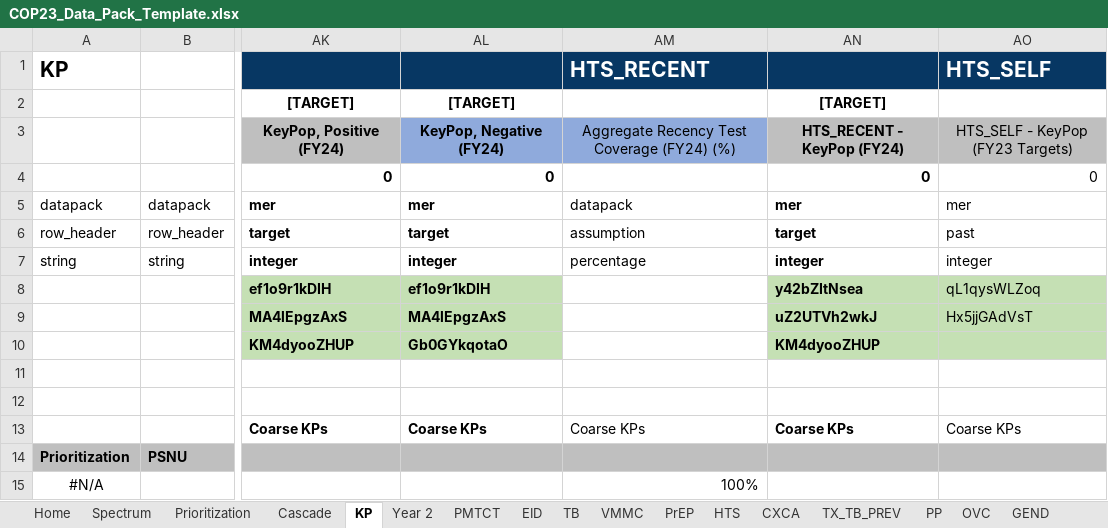
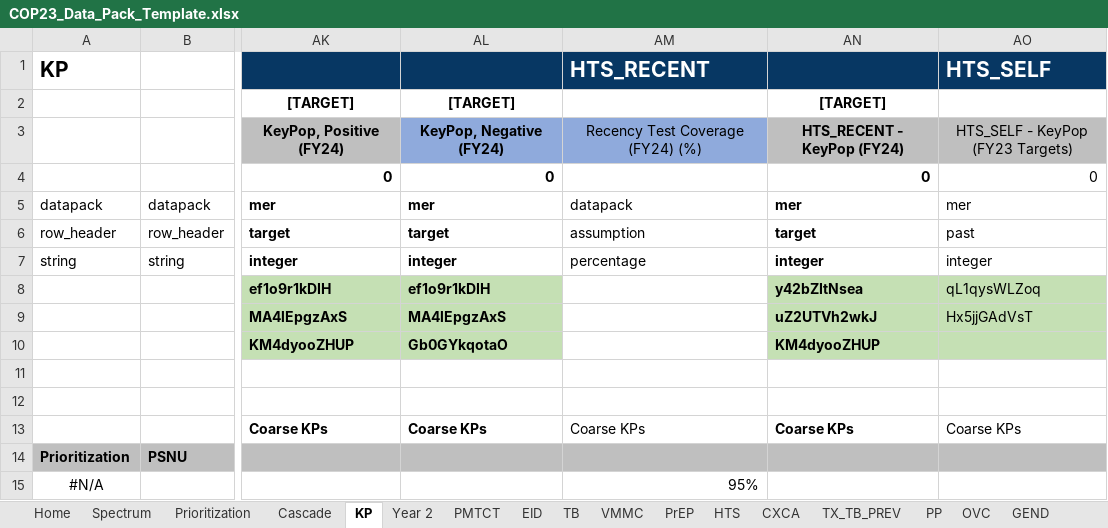
Before and after one commit to pepfar-datim/datapackr, an Excel workbook: inst/extdata/COP23_Data_Pack_Template.xlsx, sheet KP, drawn as a sheet; only a part is shown, gaps mark what is left out; values as stored, in another font and other column widths than the file's, no borders; conditional formats not drawn; the diff names each change by its address in the sheet, - before the commit and + after, or states it on an @@ line.

```diff
--- a/inst/extdata/COP23_Data_Pack_Template.xlsx (sheet KP)
+++ b/inst/extdata/COP23_Data_Pack_Template.xlsx (sheet KP)
-AM3: Aggregate Recency Test Coverage (FY24) (%)
+AM3: Recency Test Coverage (FY24) (%)
-AM15: 100%
+AM15: 95%
```
Also changed, not shown: sheet Year 2, sheet AGYW, sheet Cascade.
